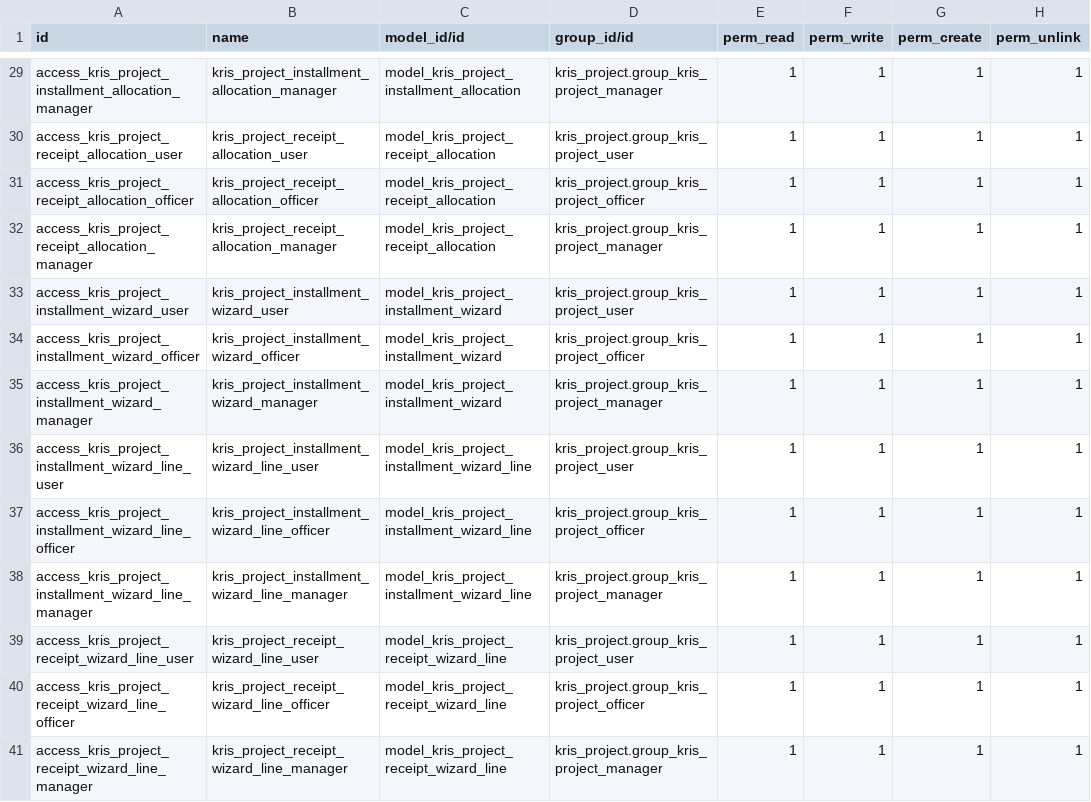
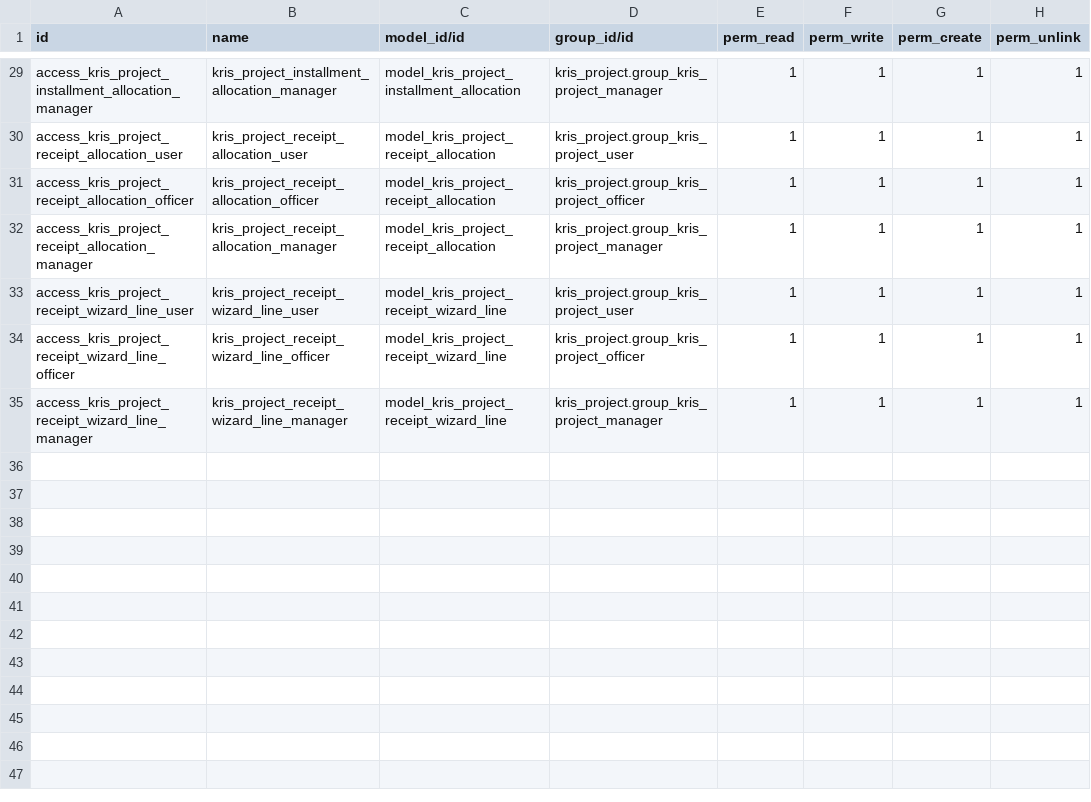
Before and after one commit to Aginix/kmitl, a CSV file: kris_project/security/ir.model.access.csv, drawn as a sheet; only a part is shown, gaps mark what is left out; the diff names each change by its address in the sheet, - before the commit and + after, or states it on an @@ line.

Commit message:
[IMP] kris_project: eliminate installment wizard, reuse installment form
Remove kris.project.installment.wizard and its line model. Move the
pre-populate allocation logic and auto-sequence assignment into
kris.project.installment itself via default_get and create overrides.

Add estimated_amount, allocated_amount, remaining_amount display fields
to kris.project.installment.allocation with a single read_group query
(fixes N+1). Excludes current installment in edit mode to avoid
double-counting (correctness fix).

The installment form is now used for both create and edit, with the
allocation tree showing full info columns identical to the old wizard.

```diff
--- a/kris_project/security/ir.model.access.csv
+++ b/kris_project/security/ir.model.access.csv
-row 33: access_kris_project_installment_wizard_user | kris_project_installment_wizard_user | model_kris_project_installment_wizard | kris_project.group_kris_project_user | 1 | 1 | 1 | 1
-row 34: access_kris_project_installment_wizard_officer | kris_project_installment_wizard_officer | model_kris_project_installment_wizard | kris_project.group_kris_project_officer | 1 | 1 | 1 | 1
-row 35: access_kris_project_installment_wizard_manager | kris_project_installment_wizard_manager | model_kris_project_installment_wizard | kris_project.group_kris_project_manager | 1 | 1 | 1 | 1
-row 36: access_kris_project_installment_wizard_line_user | kris_project_installment_wizard_line_user | model_kris_project_installment_wizard_line | kris_project.group_kris_project_user | 1 | 1 | 1 | 1
-row 37: access_kris_project_installment_wizard_line_officer | kris_project_installment_wizard_line_officer | model_kris_project_installment_wizard_line | kris_project.group_kris_project_officer | 1 | 1 | 1 | 1
-row 38: access_kris_project_installment_wizard_line_manager | kris_project_installment_wizard_line_manager | model_kris_project_installment_wizard_line | kris_project.group_kris_project_manager | 1 | 1 | 1 | 1
```
Also changed, not shown: 8 other files.
